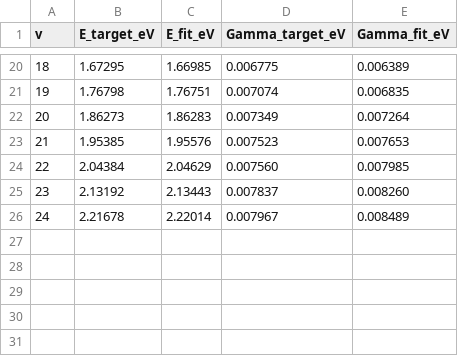
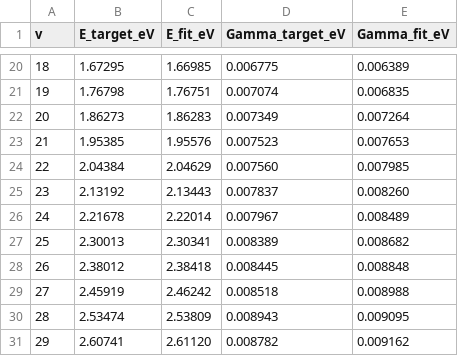
Before and after one commit to VanaMartin/qscat, a CSV file: validation/factory/results/o2-anion-levels.csv, drawn as a sheet; only a part is shown, gaps mark what is left out; the diff names each change by its address in the sheet, - before the commit and + after, or states it on an @@ line.

```diff
--- a/validation/factory/results/o2-anion-levels.csv
+++ b/validation/factory/results/o2-anion-levels.csv
+row 27: 25 | 2.30013 | 2.30341 | 0.008389 | 0.008682
+row 28: 26 | 2.38012 | 2.38418 | 0.008445 | 0.008848
+row 29: 27 | 2.45919 | 2.46242 | 0.008518 | 0.008988
+row 30: 28 | 2.53474 | 2.53809 | 0.008943 | 0.009095
+row 31: 29 | 2.60741 | 2.61120 | 0.008782 | 0.009162
```
Also changed, not shown: 18 other files.
